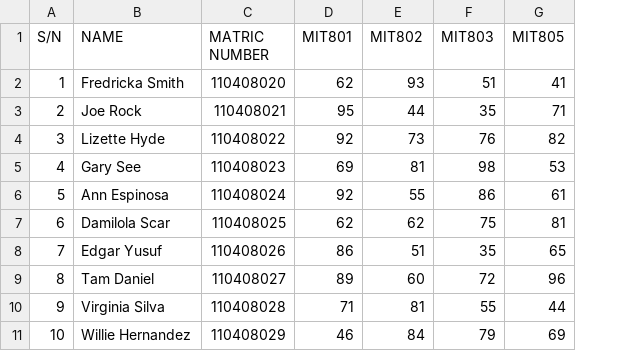
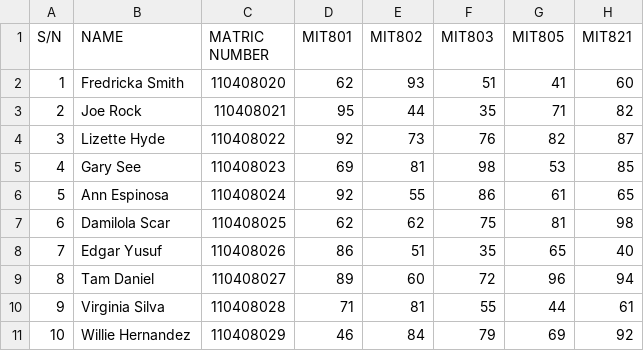
Before and after one commit to Folivi95/PythonTest, a CSV file: PythonTest/INPUT_TESTUPDATE.csv, drawn as a sheet; only a part is shown; the diff names each change by its address in the sheet, - before the commit and + after, or states it on an @@ line.

```diff
--- a/PythonTest/INPUT_TESTUPDATE.csv
+++ b/PythonTest/INPUT_TESTUPDATE.csv
+column H (MIT821), rows 2-11: 60 | 82 | 87 | 85 | 65 | 98 | 40 | 94 | 61 | 92
```
Also changed, not shown: PythonTest/OUTPUT_TEST.csv, 1 other file.
